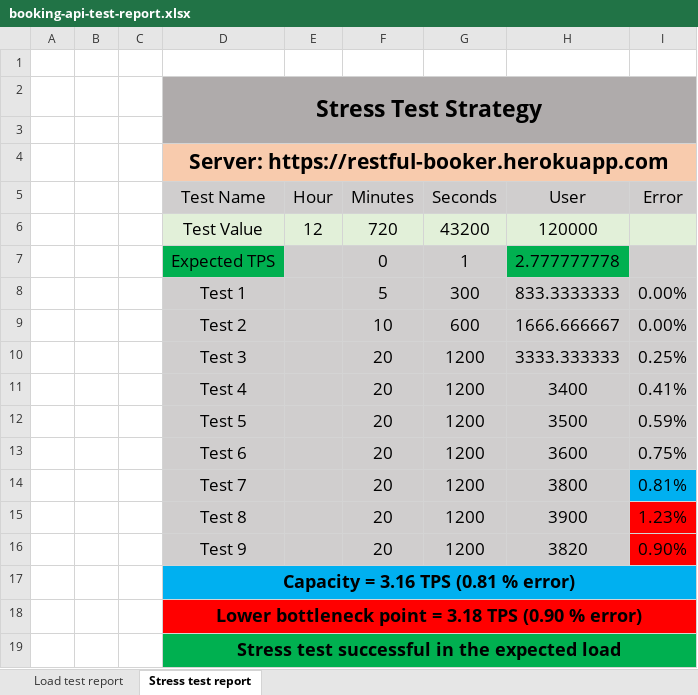
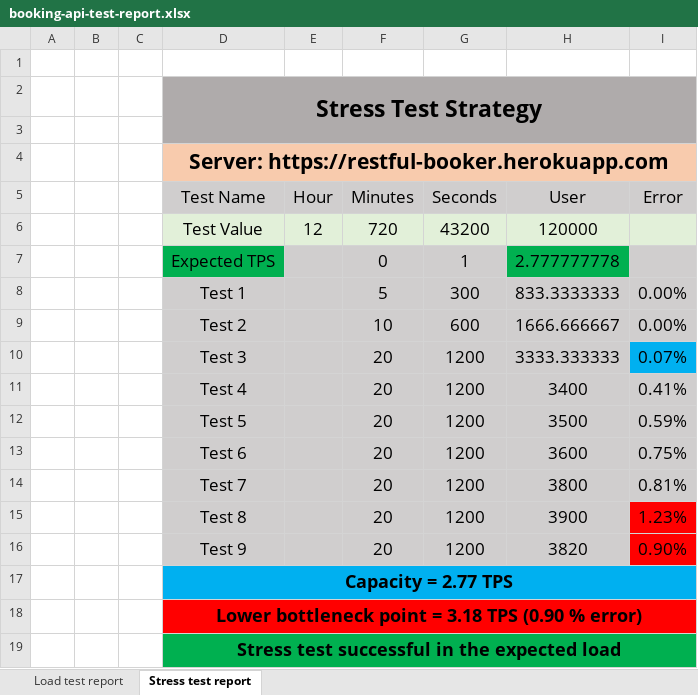
Before and after one commit to nadim45448/jmeter-assignment, an Excel workbook: booking-api-test-report.xlsx, sheet Stress test report, drawn as a sheet; values as stored, in another font and other column widths than the file's, no borders; the diff names each change by its address in the sheet, - before the commit and + after, or states it on an @@ line.

Commit message:
booking test report update

```diff
--- a/booking-api-test-report.xlsx (sheet Stress test report)
+++ b/booking-api-test-report.xlsx (sheet Stress test report)
-I10 (Error): 0.25%
+I10 (Error): 0.07%
-I10 fill: #D0CECE
+I10 fill: #00B0F0
-I14 fill: #00B0F0
+I14 fill: #D0CECE
-D17 (Test Name): Capacity = 3.16 TPS (0.81 % error)
+D17 (Test Name): Capacity = 2.77 TPS
```
Also changed, not shown: sheet Load test report.
